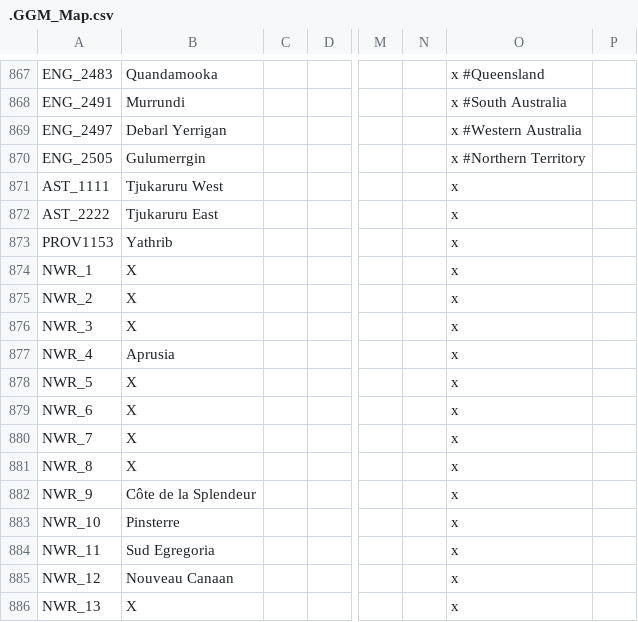
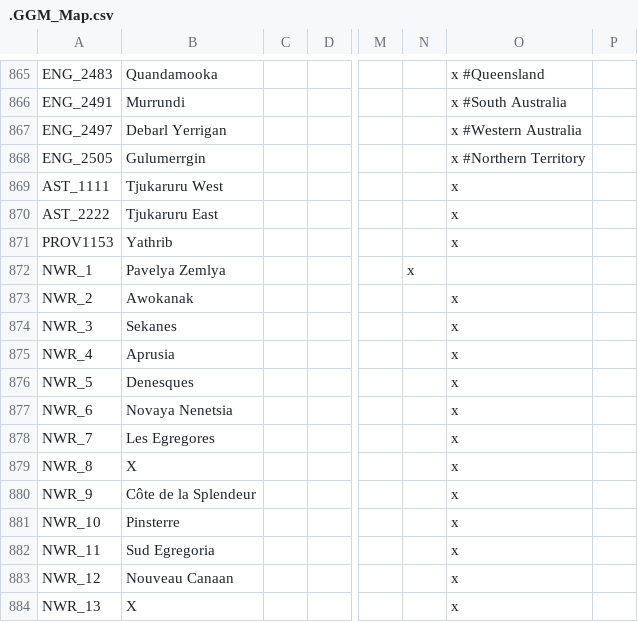
Before and after one commit to The-Question-Asker/MAW2, a CSV file: GGM/localisation/.GGM_Map.csv, drawn as a sheet; only a part is shown, gaps mark what is left out; addresses are those after the commit; the diff covers the shown part only; the diff names each change by its address in the sheet, - before the commit and + after, or states it on an @@ line.

```diff
--- a/GGM/localisation/.GGM_Map.csv
+++ b/GGM/localisation/.GGM_Map.csv
-B872: X
+B872: Pavelya Zemlya
-N872: (empty)
+N872: x
-O872: x
+O872: (empty)
-B873: X
+B873: Awokanak
-B874: X
+B874: Sekanes
-B876: X
+B876: Denesques
-B877: X
+B877: Novaya Nenetsia
-B878: X
+B878: Les Egregores
```
Also changed, not shown: 5 added rows, 7 removed rows and 8 edited cells elsewhere in this file.
